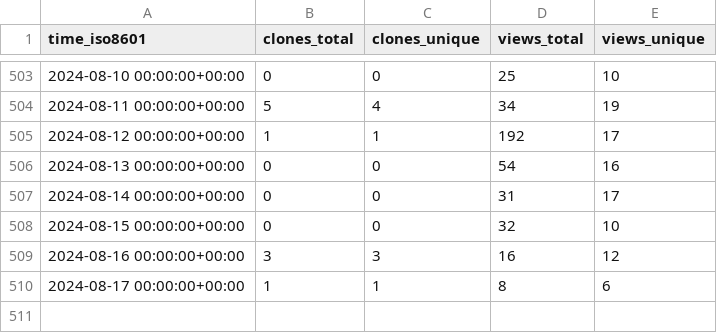
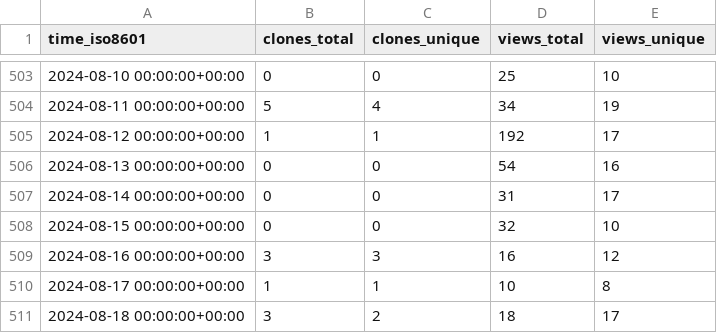
Before and after one commit to Pythagora-io/pythagora, a CSV file: Pythagora-io/pythagora/ghrs-data/views_clones_aggregate.csv, drawn as a sheet; only a part is shown, gaps mark what is left out.

```diff
--- a/Pythagora-io/pythagora/ghrs-data/views_clones_aggregate.csv
+++ b/Pythagora-io/pythagora/ghrs-data/views_clones_aggregate.csv
@@ -509,2 +509,3 @@ time_iso8601,clones_total,clones_unique,views_total,views_unique
 2024-08-16 00:00:00+00:00,3,3,16,12
-2024-08-17 00:00:00+00:00,1,1,8,6
+2024-08-17 00:00:00+00:00,1,1,10,8
+2024-08-18 00:00:00+00:00,3,2,18,17
```
Also changed, not shown: 1 other file.
